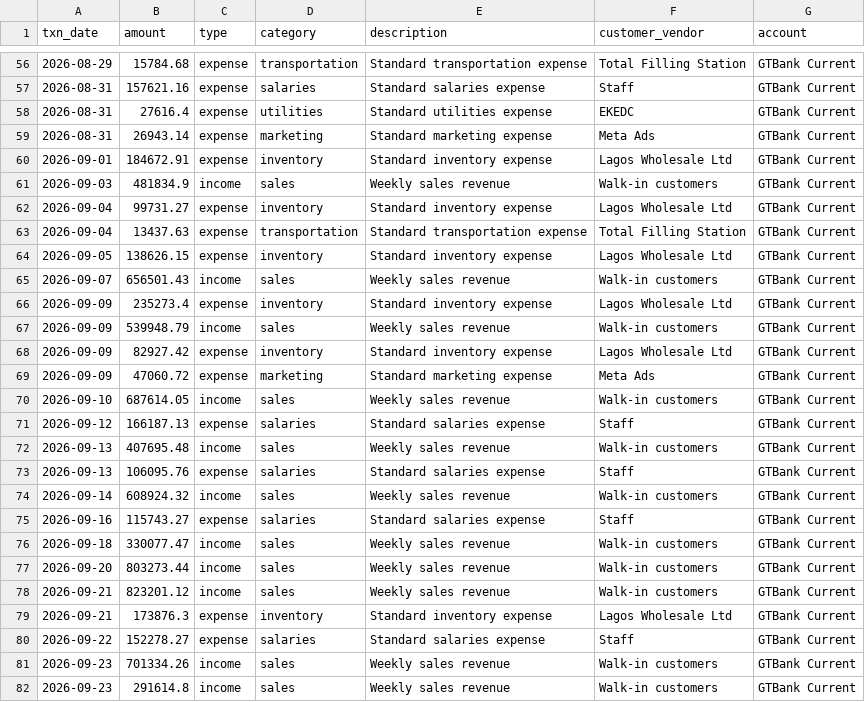
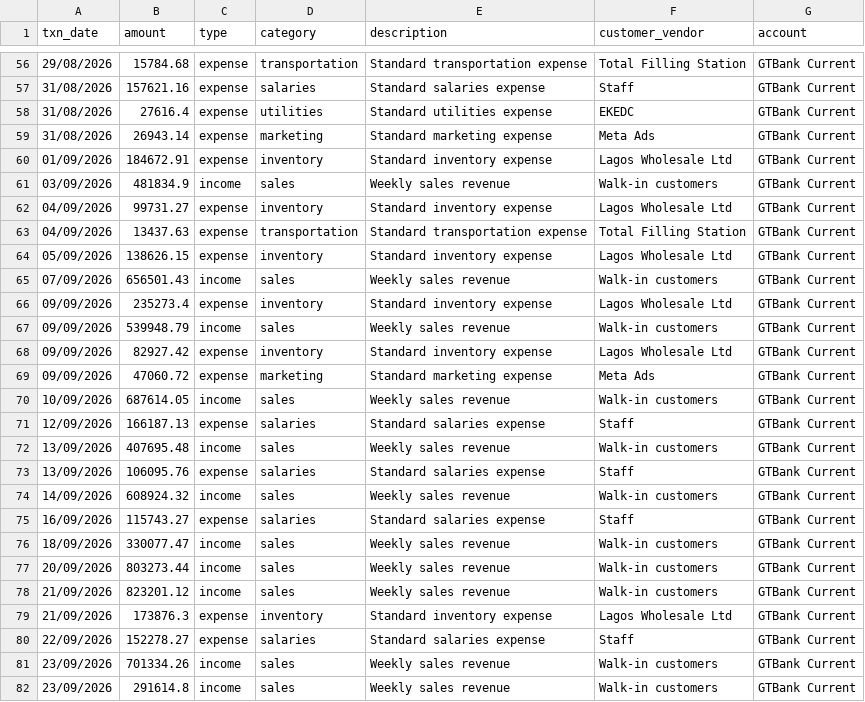
Before and after one commit to Karma-is-tired/Fin-Health-System, a CSV file: large_test_data.csv, drawn as a sheet; only a part is shown, gaps mark what is left out; the diff covers the shown part only.

```diff
--- a/large_test_data.csv
+++ b/large_test_data.csv
@@ -56,27 +56,27 @@ txn_date,amount,type,category,description,customer_vendor,account
-2026-08-29,15784.68,expense,transportation,Standard transportation expense,Total Filling Station,GTBank Current
-2026-08-31,157621.16,expense,salaries,Standard salaries expense,Staff,GTBank Current
-2026-08-31,27616.4,expense,utilities,Standard utilities expense,EKEDC,GTBank Current
-2026-08-31,26943.14,expense,marketing,Standard marketing expense,Meta Ads,GTBank Current
-2026-09-01,184672.91,expense,inventory,Standard inventory expense,Lagos Wholesale Ltd,GTBank Current
-2026-09-03,481834.9,income,sales,Weekly sales revenue,Walk-in customers,GTBank Current
-2026-09-04,99731.27,expense,inventory,Standard inventory expense,Lagos Wholesale Ltd,GTBank Current
-2026-09-04,13437.63,expense,transportation,Standard transportation expense,Total Filling Station,GTBank Current
-2026-09-05,138626.15,expense,inventory,Standard inventory expense,Lagos Wholesale Ltd,GTBank Current
-2026-09-07,656501.43,income,sales,Weekly sales revenue,Walk-in customers,GTBank Current
-2026-09-09,235273.4,expense,inventory,Standard inventory expense,Lagos Wholesale Ltd,GTBank Current
-2026-09-09,539948.79,income,sales,Weekly sales revenue,Walk-in customers,GTBank Current
-2026-09-09,82927.42,expense,inventory,Standard inventory expense,Lagos Wholesale Ltd,GTBank Current
-2026-09-09,47060.72,expense,marketing,Standard marketing expense,Meta Ads,GTBank Current
-2026-09-10,687614.05,income,sales,Weekly sales revenue,Walk-in customers,GTBank Current
-2026-09-12,166187.13,expense,salaries,Standard salaries expense,Staff,GTBank Current
-2026-09-13,407695.48,income,sales,Weekly sales revenue,Walk-in customers,GTBank Current
-2026-09-13,106095.76,expense,salaries,Standard salaries expense,Staff,GTBank Current
-2026-09-14,608924.32,income,sales,Weekly sales revenue,Walk-in customers,GTBank Current
-2026-09-16,115743.27,expense,salaries,Standard salaries expense,Staff,GTBank Current
-2026-09-18,330077.47,income,sales,Weekly sales revenue,Walk-in customers,GTBank Current
-2026-09-20,803273.44,income,sales,Weekly sales revenue,Walk-in customers,GTBank Current
-2026-09-21,823201.12,income,sales,Weekly sales revenue,Walk-in customers,GTBank Current
-2026-09-21,173876.3,expense,inventory,Standard inventory expense,Lagos Wholesale Ltd,GTBank Current
-2026-09-22,152278.27,expense,salaries,Standard salaries expense,Staff,GTBank Current
-2026-09-23,701334.26,income,sales,Weekly sales revenue,Walk-in customers,GTBank Current
-2026-09-23,291614.8,income,sales,Weekly sales revenue,Walk-in customers,GTBank Current
+29/08/2026,15784.68,expense,transportation,Standard transportation expense,Total Filling Station,GTBank Current
+31/08/2026,157621.16,expense,salaries,Standard salaries expense,Staff,GTBank Current
+31/08/2026,27616.4,expense,utilities,Standard utilities expense,EKEDC,GTBank Current
+31/08/2026,26943.14,expense,marketing,Standard marketing expense,Meta Ads,GTBank Current
+01/09/2026,184672.91,expense,inventory,Standard inventory expense,Lagos Wholesale Ltd,GTBank Current
+03/09/2026,481834.9,income,sales,Weekly sales revenue,Walk-in customers,GTBank Current
+04/09/2026,99731.27,expense,inventory,Standard inventory expense,Lagos Wholesale Ltd,GTBank Current
+04/09/2026,13437.63,expense,transportation,Standard transportation expense,Total Filling Station,GTBank Current
+05/09/2026,138626.15,expense,inventory,Standard inventory expense,Lagos Wholesale Ltd,GTBank Current
+07/09/2026,656501.43,income,sales,Weekly sales revenue,Walk-in customers,GTBank Current
+09/09/2026,235273.4,expense,inventory,Standard inventory expense,Lagos Wholesale Ltd,GTBank Current
+09/09/2026,539948.79,income,sales,Weekly sales revenue,Walk-in customers,GTBank Current
+09/09/2026,82927.42,expense,inventory,Standard inventory expense,Lagos Wholesale Ltd,GTBank Current
+09/09/2026,47060.72,expense,marketing,Standard marketing expense,Meta Ads,GTBank Current
+10/09/2026,687614.05,income,sales,Weekly sales revenue,Walk-in customers,GTBank Current
+12/09/2026,166187.13,expense,salaries,Standard salaries expense,Staff,GTBank Current
+13/09/2026,407695.48,income,sales,Weekly sales revenue,Walk-in customers,GTBank Current
+13/09/2026,106095.76,expense,salaries,Standard salaries expense,Staff,GTBank Current
+14/09/2026,608924.32,income,sales,Weekly sales revenue,Walk-in customers,GTBank Current
+16/09/2026,115743.27,expense,salaries,Standard salaries expense,Staff,GTBank Current
+18/09/2026,330077.47,income,sales,Weekly sales revenue,Walk-in customers,GTBank Current
+20/09/2026,803273.44,income,sales,Weekly sales revenue,Walk-in customers,GTBank Current
+21/09/2026,823201.12,income,sales,Weekly sales revenue,Walk-in customers,GTBank Current
+21/09/2026,173876.3,expense,inventory,Standard inventory expense,Lagos Wholesale Ltd,GTBank Current
+22/09/2026,152278.27,expense,salaries,Standard salaries expense,Staff,GTBank Current
+23/09/2026,701334.26,income,sales,Weekly sales revenue,Walk-in customers,GTBank Current
+23/09/2026,291614.8,income,sales,Weekly sales revenue,Walk-in customers,GTBank Current
```
Also changed, not shown: 74 edited cells elsewhere in this file, 1 other file.
